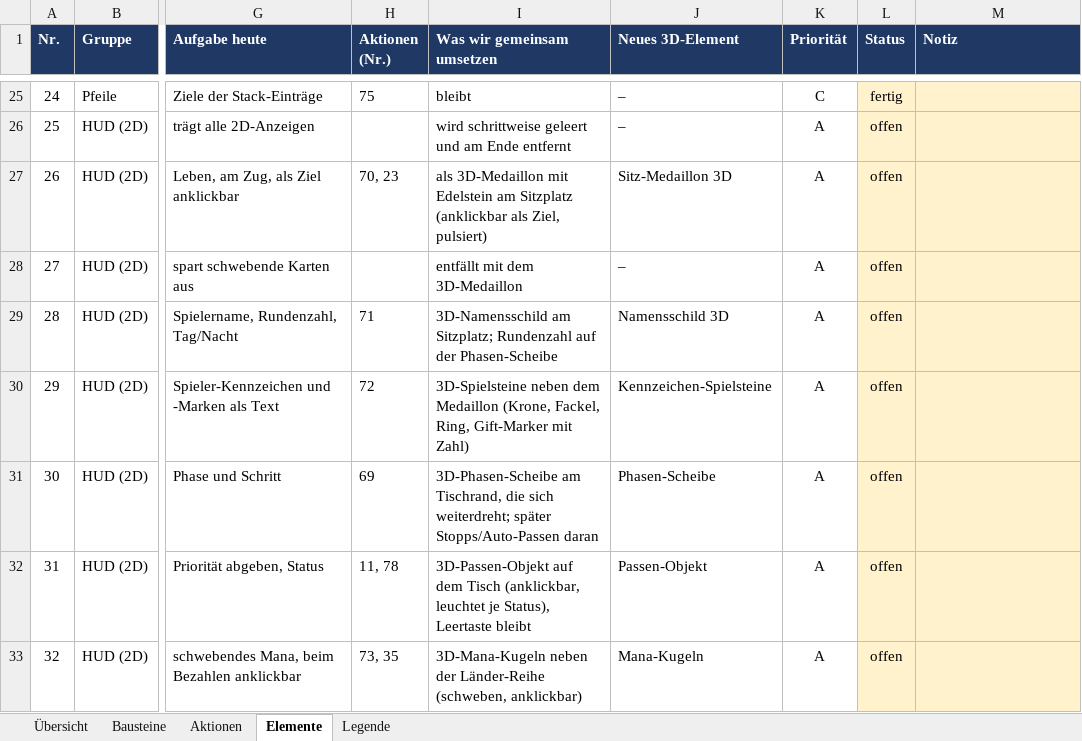
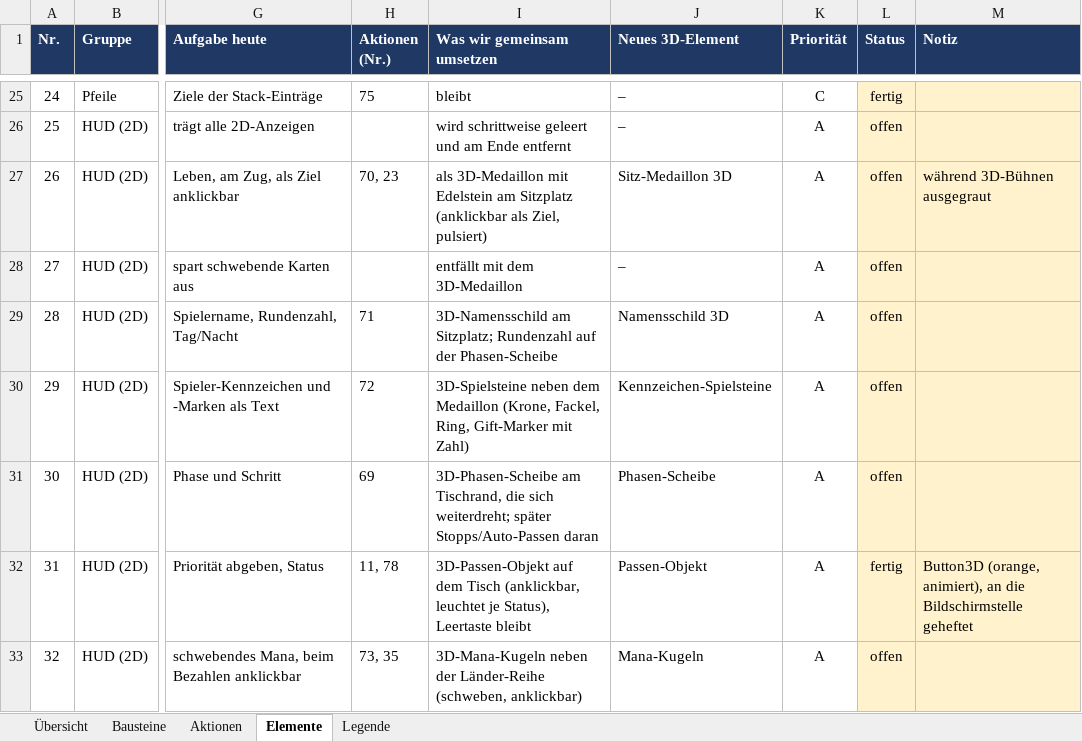
Before and after one commit to wowseer/MTG_Clash_Client, an Excel workbook: docs/UI-Aktionen.xlsx, sheet Elemente, drawn as a sheet; only a part is shown, gaps mark what is left out; values as stored, in another font and other column widths than the file's, no borders; conditional formats not drawn; the diff covers the shown part only; the diff names each change by its address in the sheet, - before the commit and + after, or states it on an @@ line.

```diff
--- a/docs/UI-Aktionen.xlsx (sheet Elemente)
+++ b/docs/UI-Aktionen.xlsx (sheet Elemente)
-M27 (Notiz): (empty)
+M27 (Notiz): während 3D-Bühnen ausgegraut
-L32 (Status): offen
+L32 (Status): fertig
-M32 (Notiz): (empty)
+M32 (Notiz): Button3D (orange, animiert), an die Bildschirmstelle geheftet
```
Also changed, not shown: 29 edited cells elsewhere in this sheet, sheet Aktionen, sheet Bausteine, sheet Übersicht.
